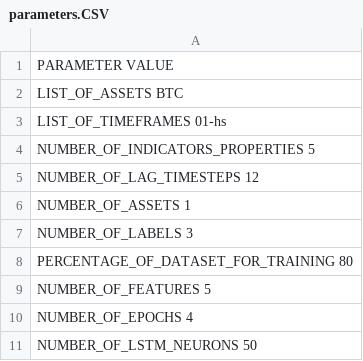
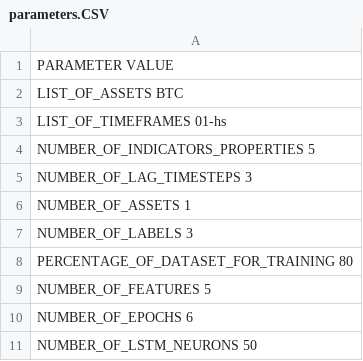
Before and after one commit to Bitcoin-Factory/ML-Test-Client, a CSV file: notebooks/parameters.CSV, drawn as a sheet.

```diff
--- a/notebooks/parameters.CSV
+++ b/notebooks/parameters.CSV
@@ -4,3 +4,3 @@ LIST_OF_TIMEFRAMES   01-hs
 NUMBER_OF_INDICATORS_PROPERTIES   5
-NUMBER_OF_LAG_TIMESTEPS   12
+NUMBER_OF_LAG_TIMESTEPS   3
 NUMBER_OF_ASSETS   1
@@ -9,3 +9,3 @@ PERCENTAGE_OF_DATASET_FOR_TRAINING   80
 NUMBER_OF_FEATURES   5
-NUMBER_OF_EPOCHS   4
+NUMBER_OF_EPOCHS   6
 NUMBER_OF_LSTM_NEURONS   50
```
Also changed, not shown: 5 other files.
